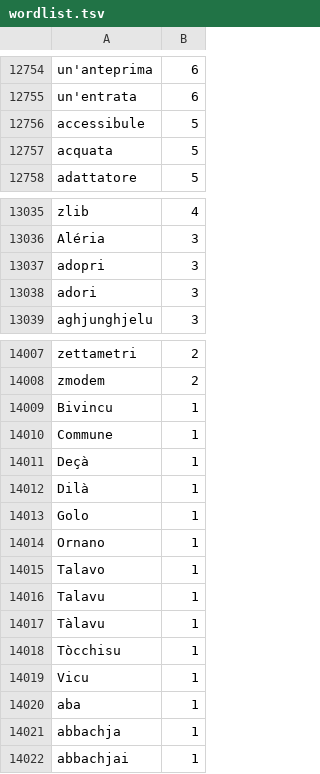
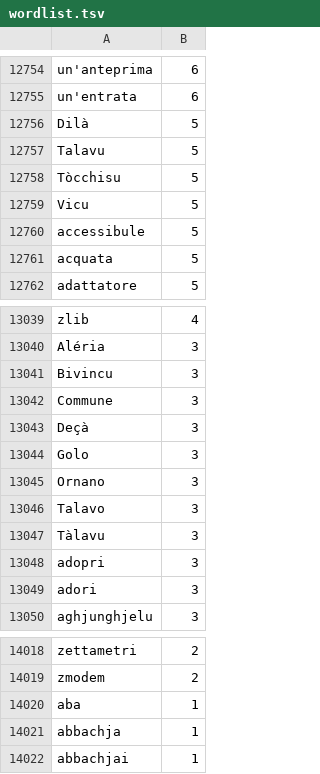
Before and after one commit to Platykalt/corsu, a TSV file: keyboard/platykalt.co.corsu/source/wordlist.tsv, drawn as a sheet; only a part is shown, gaps mark what is left out.

```diff
--- a/keyboard/platykalt.co.corsu/source/wordlist.tsv
+++ b/keyboard/platykalt.co.corsu/source/wordlist.tsv
@@ -12755,2 +12755,6 @@ un'anteprima	6
 un'entrata	6
+Dilà	5
+Talavu	5
+Tòcchisu	5
+Vicu	5
 accessibule	5
@@ -13036,2 +13040,9 @@ zlib	4
 Aléria	3
+Bivincu	3
+Commune	3
+Deçà	3
+Golo	3
+Ornano	3
+Talavo	3
+Tàlavu	3
 adopri	3
@@ -14008,13 +14019,2 @@ zettametri	2
 zmodem	2
-Bivincu	1
-Commune	1
-Deçà	1
-Dilà	1
-Golo	1
-Ornano	1
-Talavo	1
-Talavu	1
-Tàlavu	1
-Tòcchisu	1
-Vicu	1
 aba	1
```
Also changed, not shown: keyboard/data/audit/historical-places.tsv, keyboard/platykalt.co.corsu_cismuntincu/source/wordlist.tsv, 7 other files.
